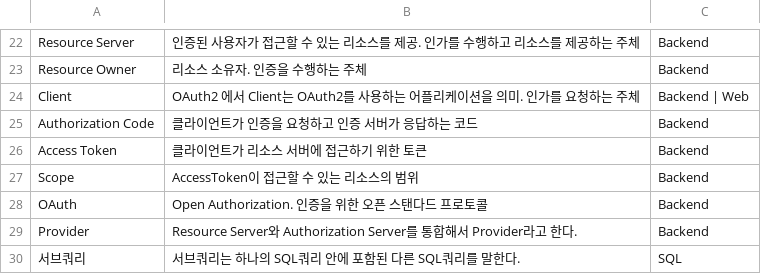
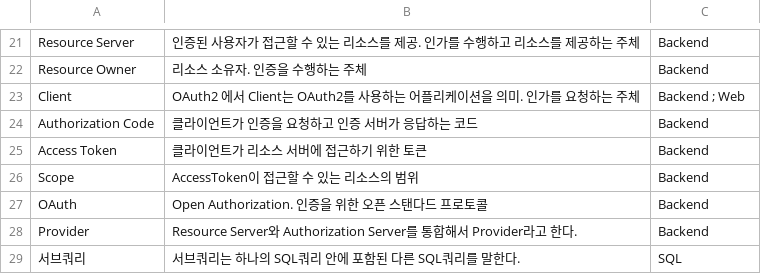
Before and after one commit to yjinheon/yjinheon.github.io, a CSV file: output_test.csv, drawn as a sheet; only a part is shown, gaps mark what is left out; the diff covers the shown part only.

```diff
--- a/output_test.csv
+++ b/output_test.csv
@@ -23,3 +22,3 @@
 "Resource Owner","리소스 소유자. 인증을 수행하는 주체","Backend"
-"Client","OAuth2 에서 Client는 OAuth2를 사용하는 어플리케이션을 의미. 인가를 요청하는 주체","Backend | Web"
+"Client","OAuth2 에서 Client는 OAuth2를 사용하는 어플리케이션을 의미. 인가를 요청하는 주체","Backend ; Web"
 "Authorization Code","클라이언트가 인증을 요청하고 인증 서버가 응답하는 코드","Backend"
```
Also changed, not shown: 16 added rows, 1 removed row and 5 edited cells elsewhere in this file, 19 other files.
